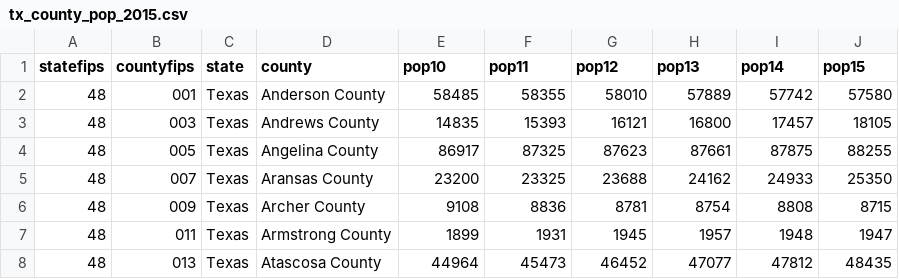
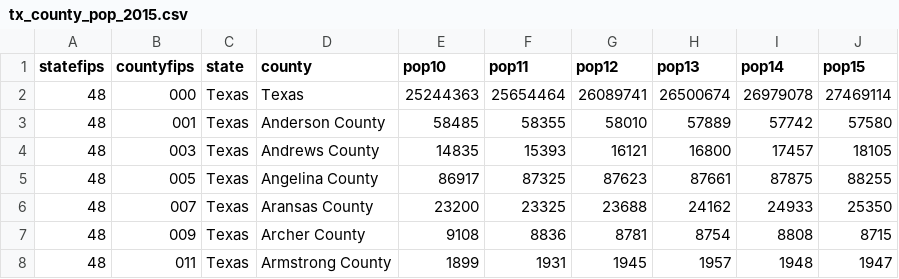
Before and after one commit to statesman/census-estimates-2015, a CSV file: public/data/tx_county_pop_2015.csv, drawn as a sheet; only a part is shown; the shorter side is filled out with more unchanged rows.

```diff
--- a/public/data/tx_county_pop_2015.csv
+++ b/public/data/tx_county_pop_2015.csv
@@ -1,2 +1,3 @@
 statefips,countyfips,state,county,pop10,pop11,pop12,pop13,pop14,pop15
+48,000,Texas,Texas,25244363,25654464,26089741,26500674,26979078,27469114
 48,001,Texas,Anderson County,58485,58355,58010,57889,57742,57580
```
Also changed, not shown: public/data/us_county_pop_2015.csv, 10 other files.
